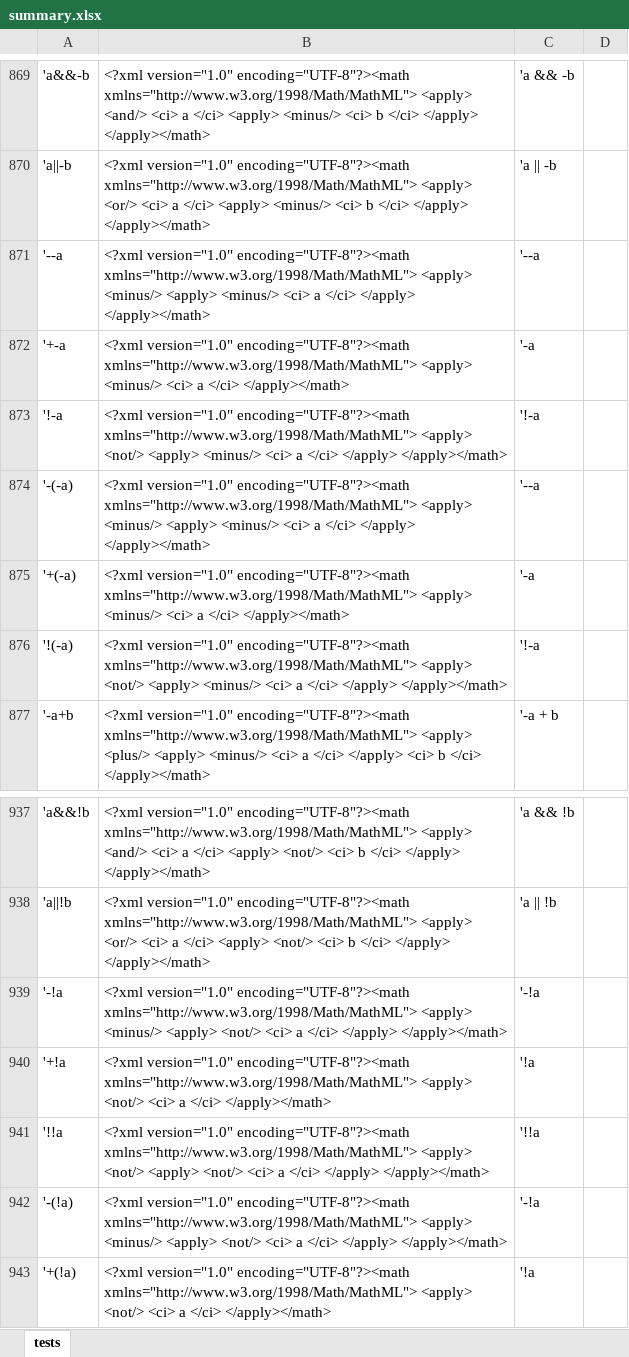
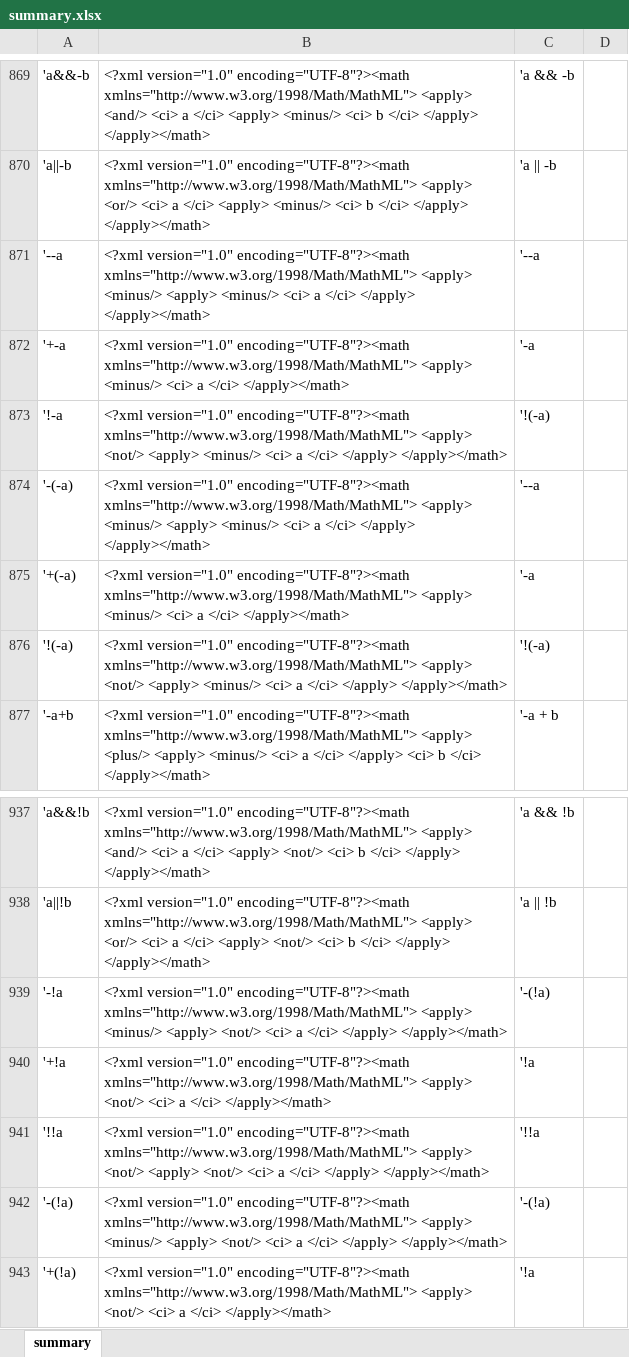
Before and after one commit to sbmlteam/mathml-tests, an Excel workbook: summary.xlsx, sheet summary, drawn as a sheet; only a part is shown, gaps mark what is left out; values as stored, in another font and other column widths than the file's, no borders; the diff names each change by its address in the sheet, - before the commit and + after, or states it on an @@ line.

```diff
--- a/summary.xlsx (sheet summary)
+++ b/summary.xlsx (sheet summary)
-sheet tab: tests
+sheet tab: summary
-C873: '!-a
+C873: '!(-a)
-C876: '!-a
+C876: '!(-a)
-C939: '-!a
+C939: '-(!a)
-C942: '-!a
+C942: '-(!a)
```
Also changed, not shown: 5 other files.
